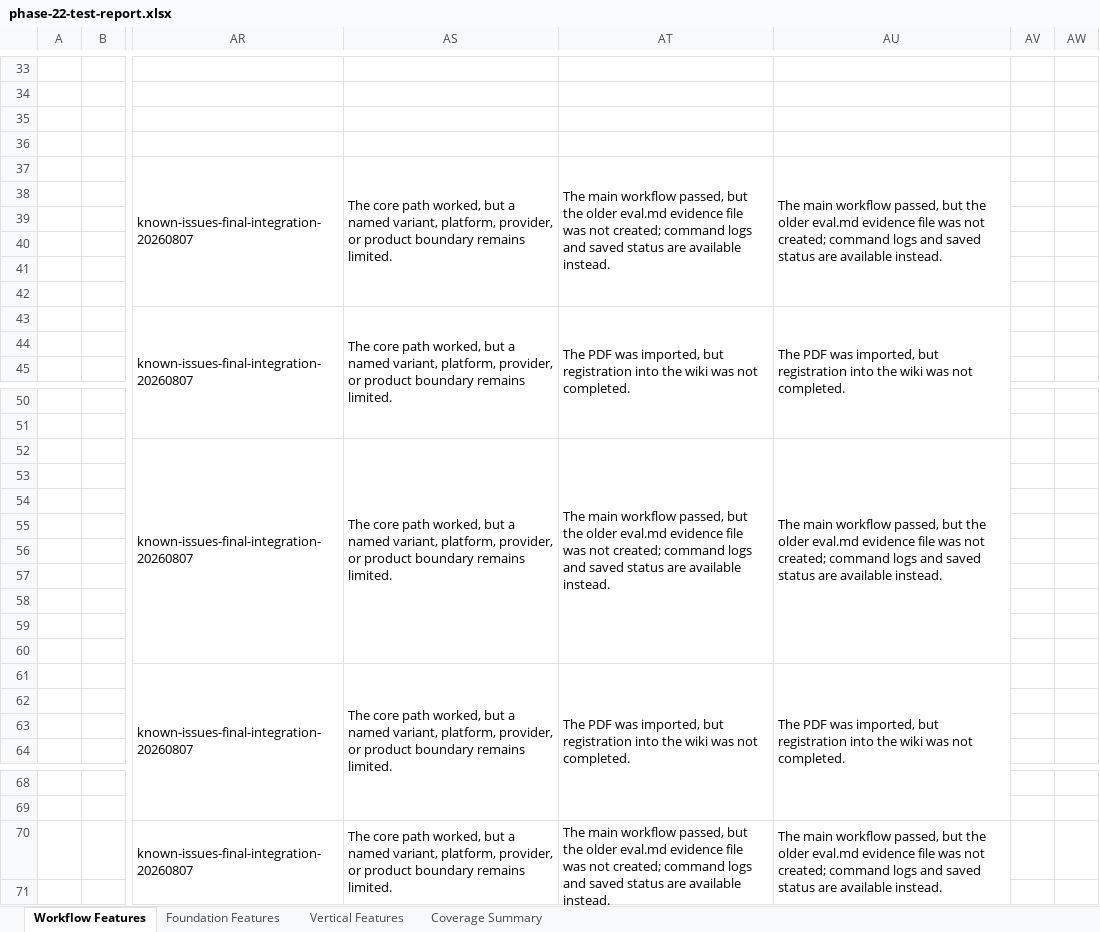
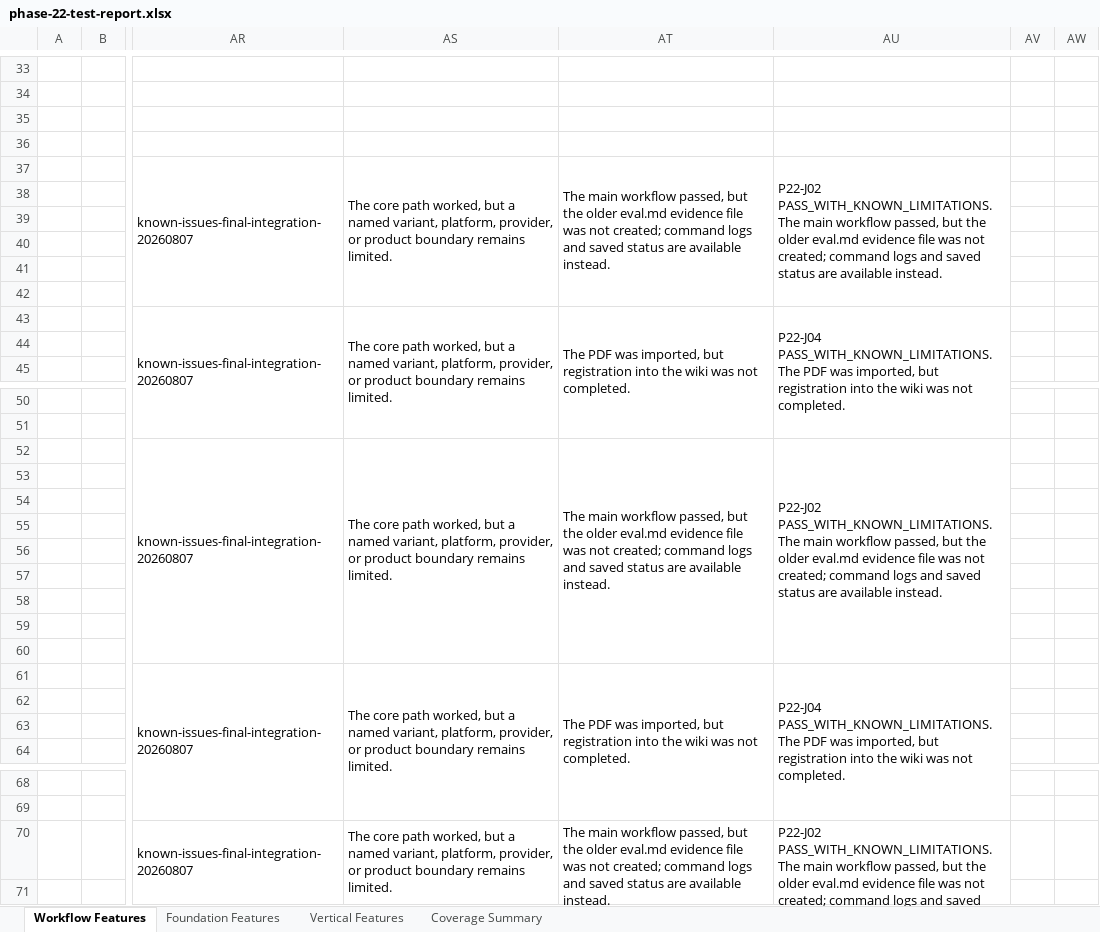
Before and after one commit to Stellven/AI4Research, an Excel workbook: docs/integrations/autosci/phase-22-test-report.xlsx, sheet Workflow Features, drawn as a sheet; only a part is shown, gaps mark what is left out; values as stored, in another font and other column widths than the file's, no cell formats; the diff covers the shown part only; the diff names each change by its address in the sheet, - before the commit and + after, or states it on an @@ line.

```diff
--- a/docs/integrations/autosci/phase-22-test-report.xlsx (sheet Workflow Features)
+++ b/docs/integrations/autosci/phase-22-test-report.xlsx (sheet Workflow Features)
-AU37: The main…
+AU37: P22-J02 PASS_WITH_KNOWN_LIMITATIONS. The main…
-AU43: The PDF…
+AU43: P22-J04 PASS_WITH_KNOWN_LIMITATIONS. The PDF…
-AU52: The main…
+AU52: P22-J02 PASS_WITH_KNOWN_LIMITATIONS. The main…
-AU61: The PDF…
+AU61: P22-J04 PASS_WITH_KNOWN_LIMITATIONS. The PDF…
-AU70: The main…
+AU70: P22-J02 PASS_WITH_KNOWN_LIMITATIONS. The main…
```
Also changed, not shown: 63 edited cells elsewhere in this sheet, sheet Vertical Features, sheet Foundation Features, sheet Coverage Summary, cell formats, 24 other files.
